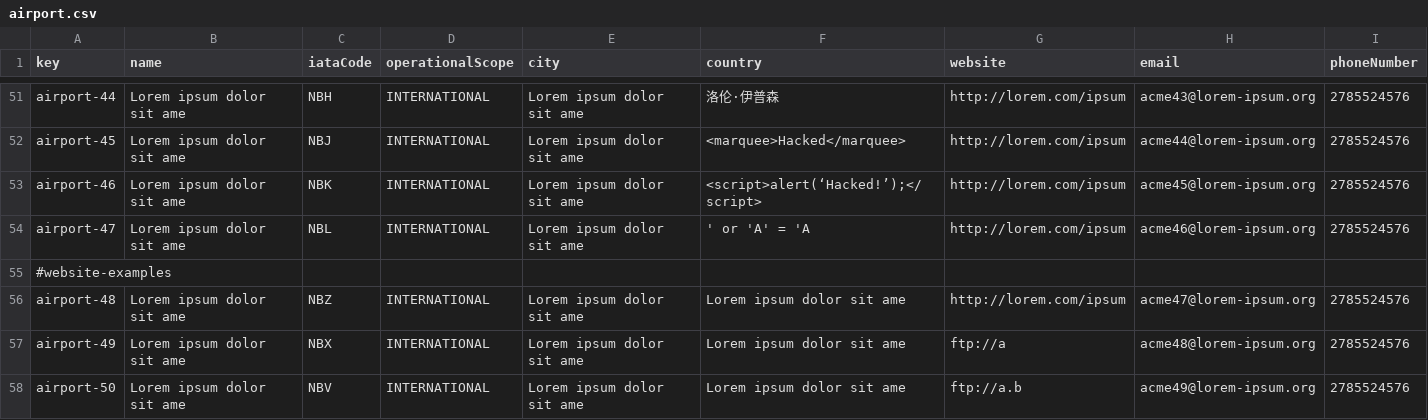
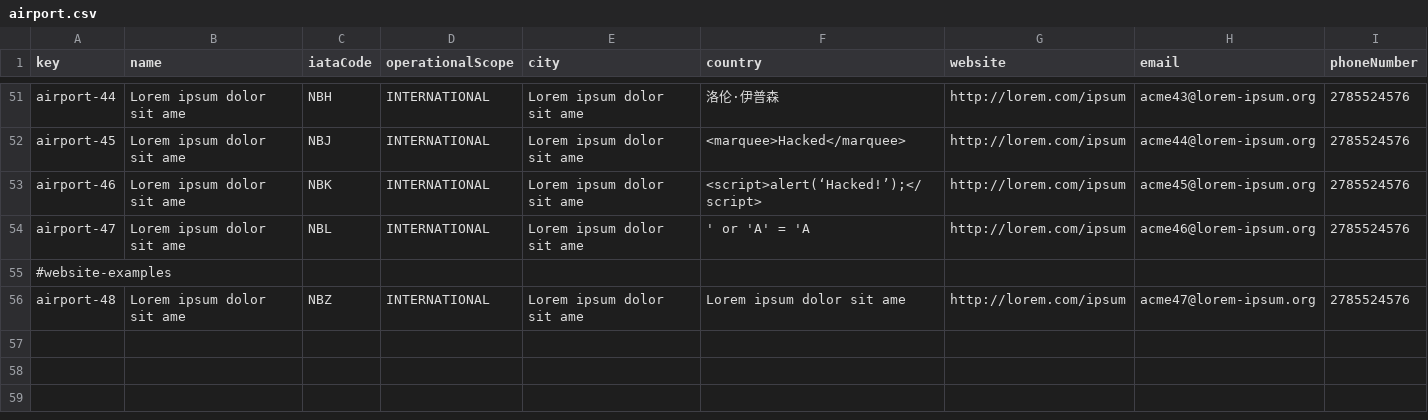
Before and after one commit to olgacangom/Acme-ANS-C3, a CSV file: src/main/resources/WEB-INF/data/sample/airport.csv, drawn as a sheet; only a part is shown, gaps mark what is left out.

```diff
--- a/src/main/resources/WEB-INF/data/sample/airport.csv
+++ b/src/main/resources/WEB-INF/data/sample/airport.csv
@@ -56,3 +56 @@ airport-47,"Lorem ipsum dolor sit ame",NBL,INTERNATIONAL,"Lorem ipsum dolor sit
 airport-48,"Lorem ipsum dolor sit ame",NBZ,INTERNATIONAL,"Lorem ipsum dolor sit ame","Lorem ipsum dolor sit ame",http://lorem.com/ipsum,acme47@lorem-ipsum.org,2785524576
-airport-49,"Lorem ipsum dolor sit ame",NBX,INTERNATIONAL,"Lorem ipsum dolor sit ame","Lorem ipsum dolor sit ame",ftp://a,acme48@lorem-ipsum.org,2785524576
-airport-50,"Lorem ipsum dolor sit ame",NBV,INTERNATIONAL,"Lorem ipsum dolor sit ame","Lorem ipsum dolor sit ame",ftp://a.b,acme49@lorem-ipsum.org,2785524576
```
Also changed, not shown: src/main/resources/WEB-INF/data/sample/aircraft.csv, src/main/resources/WEB-INF/data/sample/airline.csv, 4 other files.
